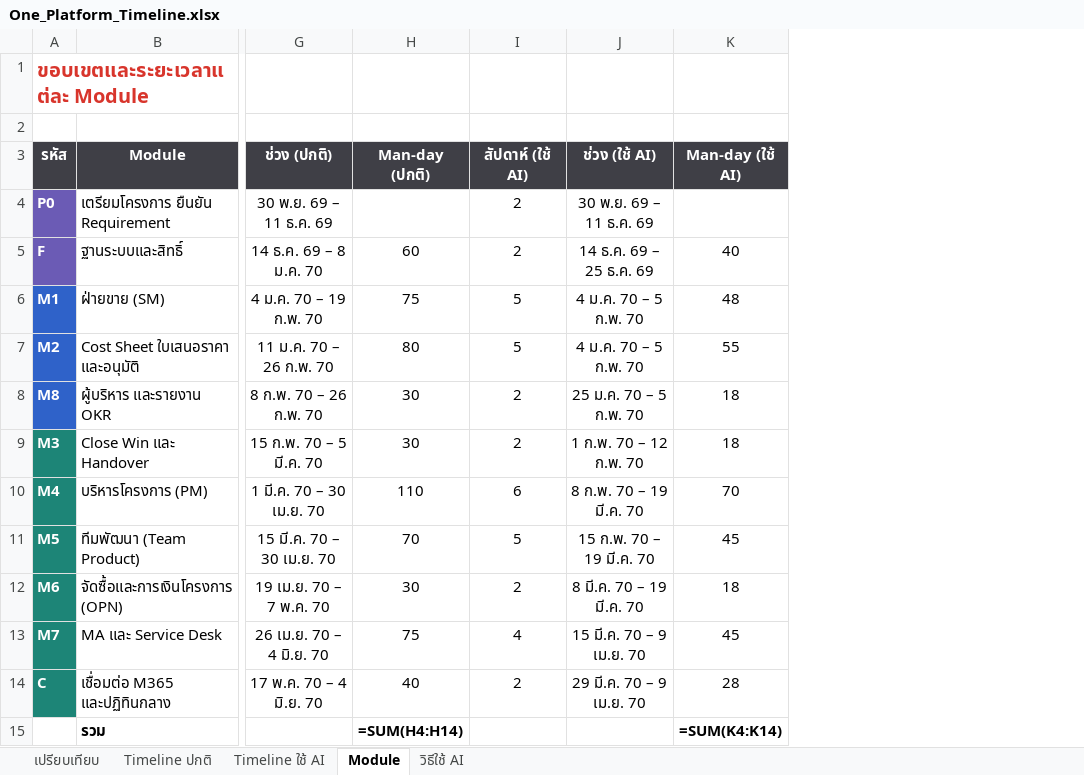
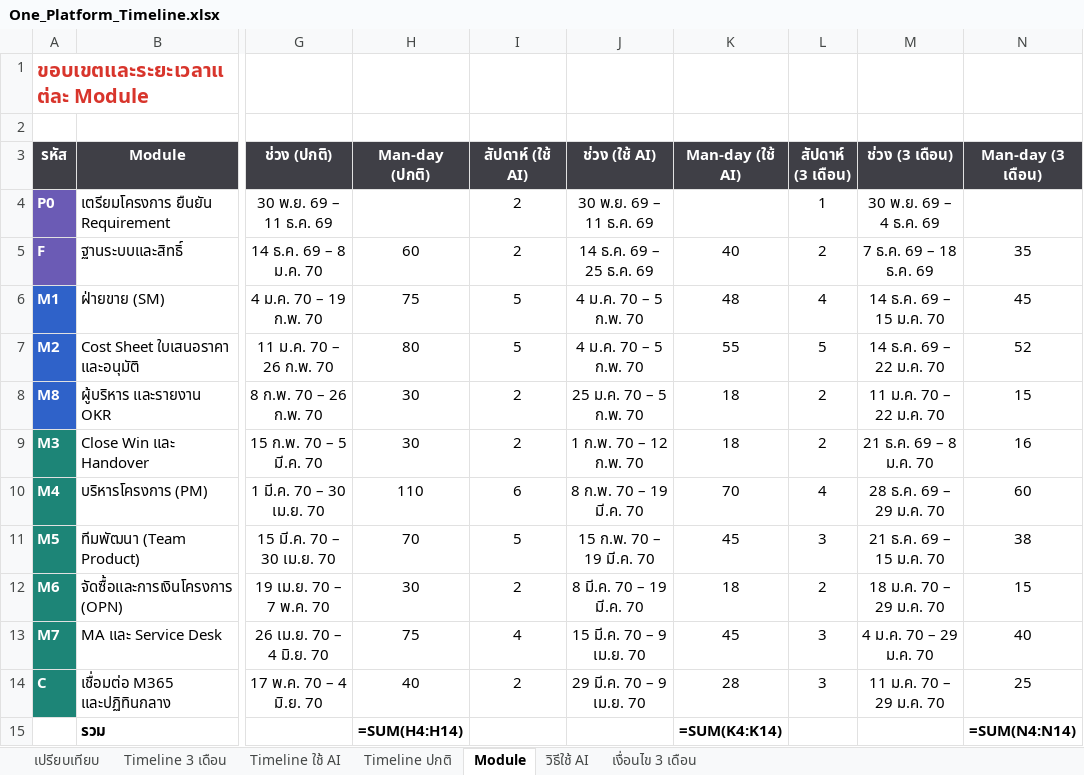
Before and after one commit to Ruttanachote/Ai, an Excel workbook: salesflow/docs/timeline/One_Platform_Timeline.xlsx, sheet Module, drawn as a sheet; only a part is shown, gaps mark what is left out; values as stored, in another font and other column widths than the file's, no borders; formulas without a stored value are shown as written; the diff names each change by its address in the sheet, - before the commit and + after, or states it on an @@ line.

```diff
--- a/salesflow/docs/timeline/One_Platform_Timeline.xlsx (sheet Module)
+++ b/salesflow/docs/timeline/One_Platform_Timeline.xlsx (sheet Module)
+sheet tab: Timeline 3 เดือน
+sheet tab: เงื่อนไข 3 เดือน
@@ sheet tab order changed: เปรียบเทียบ | Timeline 3 เดือน | Timeline ใช้ AI | Timeline ปกติ | Module | วิธีใช้ AI | เงื่อนไข 3 เดือน @@
+column L (สัปดาห์ (3 เดือน)), rows 4-14: 1 | 2 | 4 | 5 | 2 | 2 | 4 | 3 | 2 | 3 | 3
+column M (ช่วง (3 เดือน)), rows 4-14: 30 พ.ย. 69 – 4 ธ.ค. 69 | 7 ธ.ค. 69 – 18 ธ.ค. 69 | 14 ธ.ค. 69 – 15 ม.ค. 70 | 14 ธ.ค. 69 – 22 ม.ค. 70 | 11 ม.ค. 70 – 22 ม.ค. 70 | 21 ธ.ค. 69 – 8 ม.ค. 70 | 28 ธ.ค. 69 – 29 ม.ค. 70 | 21 ธ.ค. 69 – 15 ม.ค. 70 | 18 ม.ค. 70 – 29 ม.ค. 70 | 4 ม.ค. 70 – 29 ม.ค. 70 | 11 ม.ค. 70 – 29 ม.ค. 70
+column N (Man-day (3 เดือน)), rows 5-15: 35 | 45 | 52 | 15 | 16 | 60 | 38 | 15 | 40 | 25 | =SUM(N4:N14)
```
Also changed, not shown: sheet เปรียบเทียบ, 4 other files.
